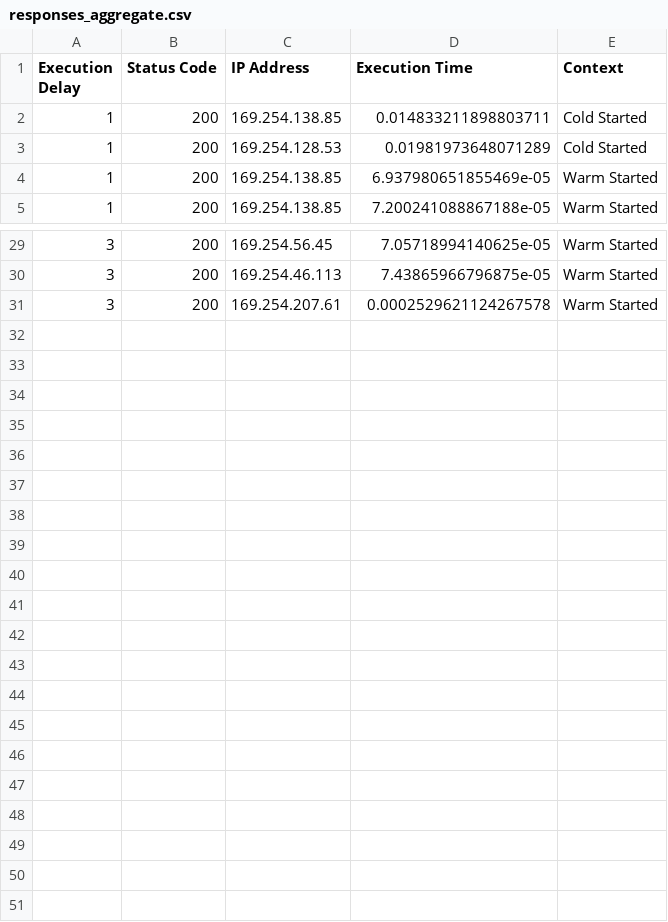
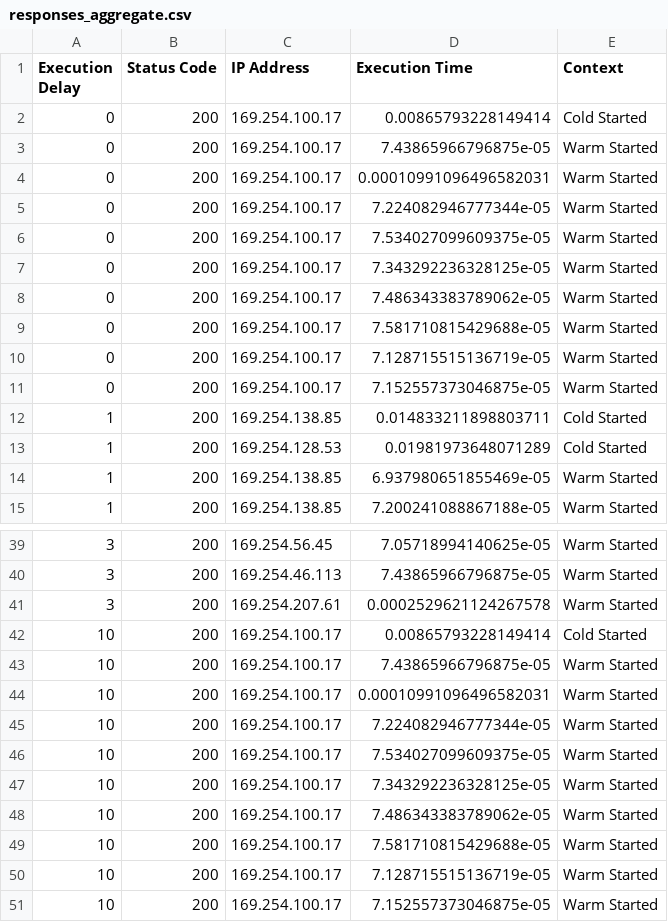
Before and after one commit to thienlongtran/aws-lambda-exec-context, a CSV file: task-3/responses_aggregate.csv, drawn as a sheet; only a part is shown, gaps mark what is left out.

Commit message:
Added 0 second and 10 second delay Lambda function

```diff
--- a/task-3/responses_aggregate.csv
+++ b/task-3/responses_aggregate.csv
@@ -1,2 +1,12 @@
 Execution Delay,Status Code,IP Address,Execution Time,Context
+0,200,169.254.100.17,0.00865793228149414,Cold Started
+0,200,169.254.100.17,7.43865966796875e-05,Warm Started
+0,200,169.254.100.17,0.00010991096496582031,Warm Started
+0,200,169.254.100.17,7.224082946777344e-05,Warm Started
+0,200,169.254.100.17,7.534027099609375e-05,Warm Started
+0,200,169.254.100.17,7.343292236328125e-05,Warm Started
+0,200,169.254.100.17,7.486343383789062e-05,Warm Started
+0,200,169.254.100.17,7.581710815429688e-05,Warm Started
+0,200,169.254.100.17,7.128715515136719e-05,Warm Started
+0,200,169.254.100.17,7.152557373046875e-05,Warm Started
 1,200,169.254.138.85,0.014833211898803711,Cold Started
@@ -31 +41,11 @@ Execution Delay,Status Code,IP Address,Execution Time,Context
 3,200,169.254.207.61,0.0002529621124267578,Warm Started
+10,200,169.254.100.17,0.00865793228149414,Cold Started
+10,200,169.254.100.17,7.43865966796875e-05,Warm Started
+10,200,169.254.100.17,0.00010991096496582031,Warm Started
+10,200,169.254.100.17,7.224082946777344e-05,Warm Started
+10,200,169.254.100.17,7.534027099609375e-05,Warm Started
+10,200,169.254.100.17,7.343292236328125e-05,Warm Started
+10,200,169.254.100.17,7.486343383789062e-05,Warm Started
+10,200,169.254.100.17,7.581710815429688e-05,Warm Started
+10,200,169.254.100.17,7.128715515136719e-05,Warm Started
+10,200,169.254.100.17,7.152557373046875e-05,Warm Started
```
Also changed, not shown: 5 other files.
